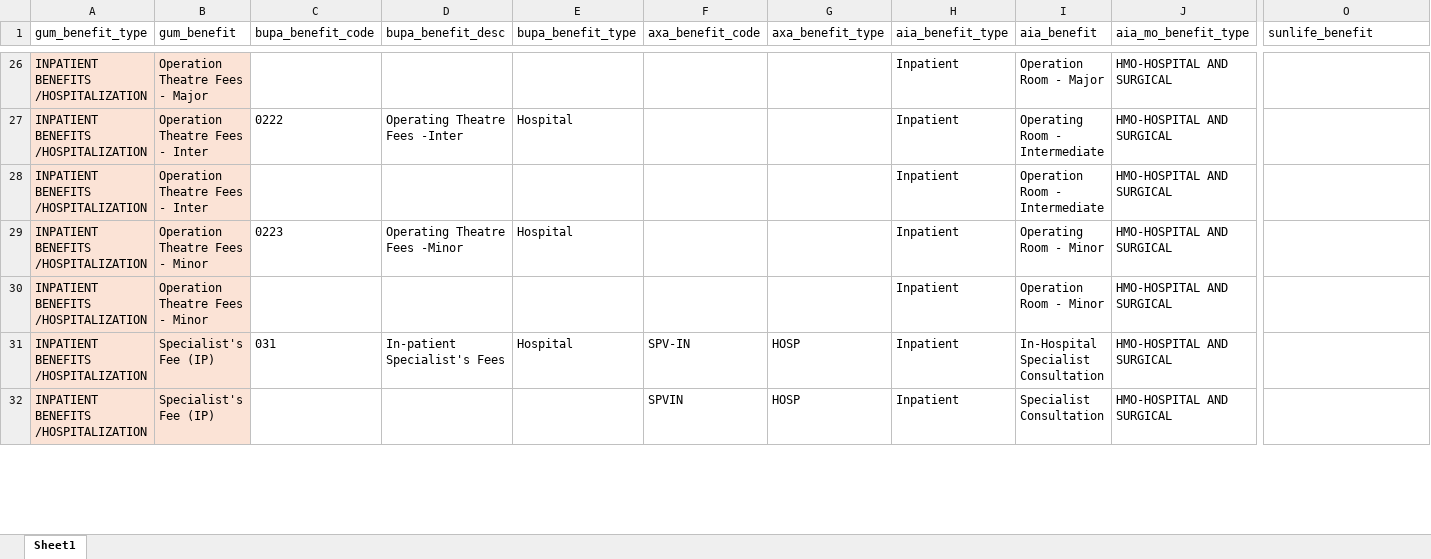
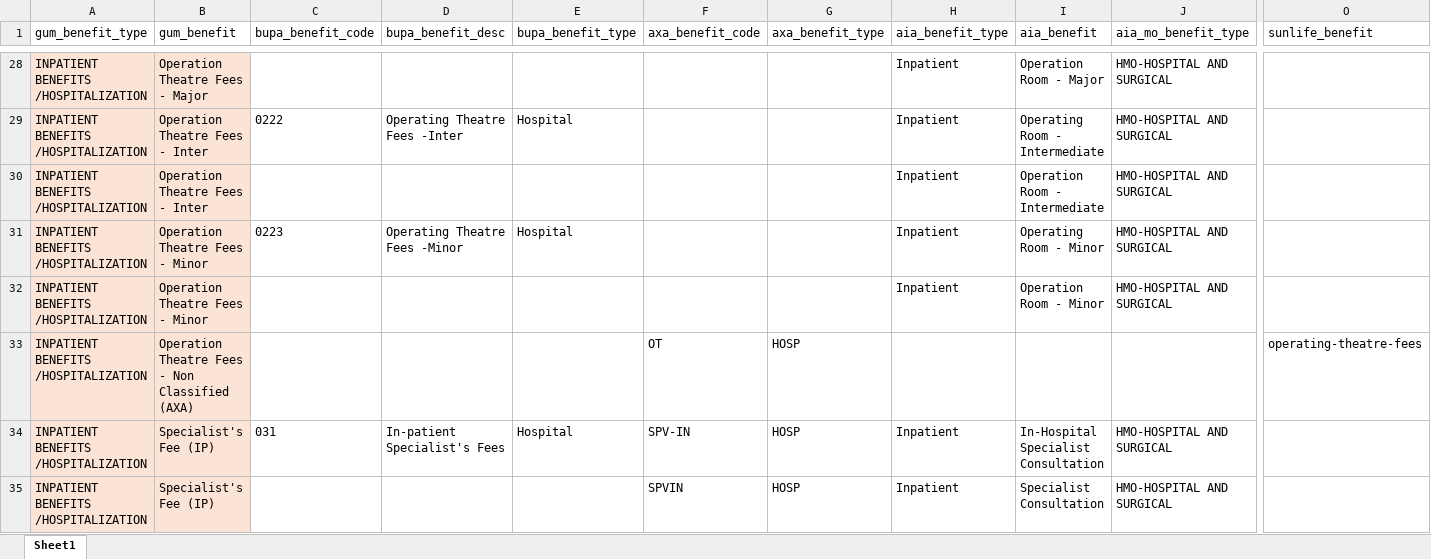
Before and after one commit to Tiriosh1007/RawClaimMCR, an Excel workbook: benefit_indexing.xlsx, sheet Sheet1, drawn as a sheet; only a part is shown, gaps mark what is left out; values as stored, in another font and other column widths than the file's, no borders; rows hold the shown columns only; the diff covers the shown part only; the diff names each change by its address in the sheet, - before the commit and + after, or states it on an @@ line.

```diff
--- a/benefit_indexing.xlsx (sheet Sheet1)
+++ b/benefit_indexing.xlsx (sheet Sheet1)
+row 33: INPATIENT BENEFITS /HOSPITALIZATION | Operation Theatre Fees - Non Classified (AXA) |  |  |  | OT | HOSP |  |  |  | operating-theatre-fees
```
Also changed, not shown: 14 added rows and 41 edited cells elsewhere in this sheet, 2 other files.
